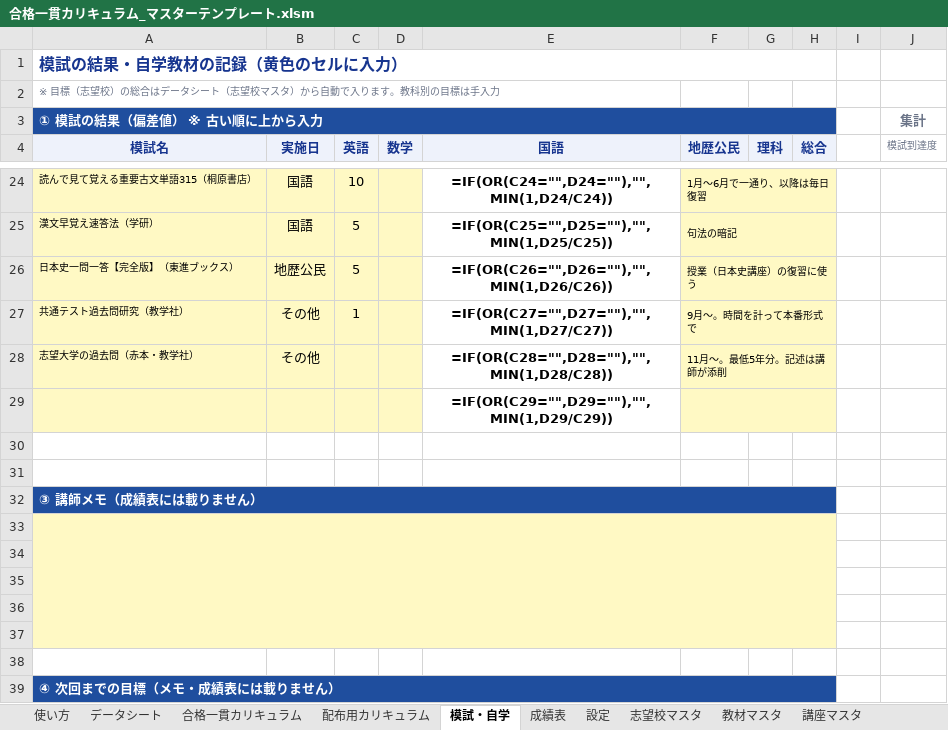
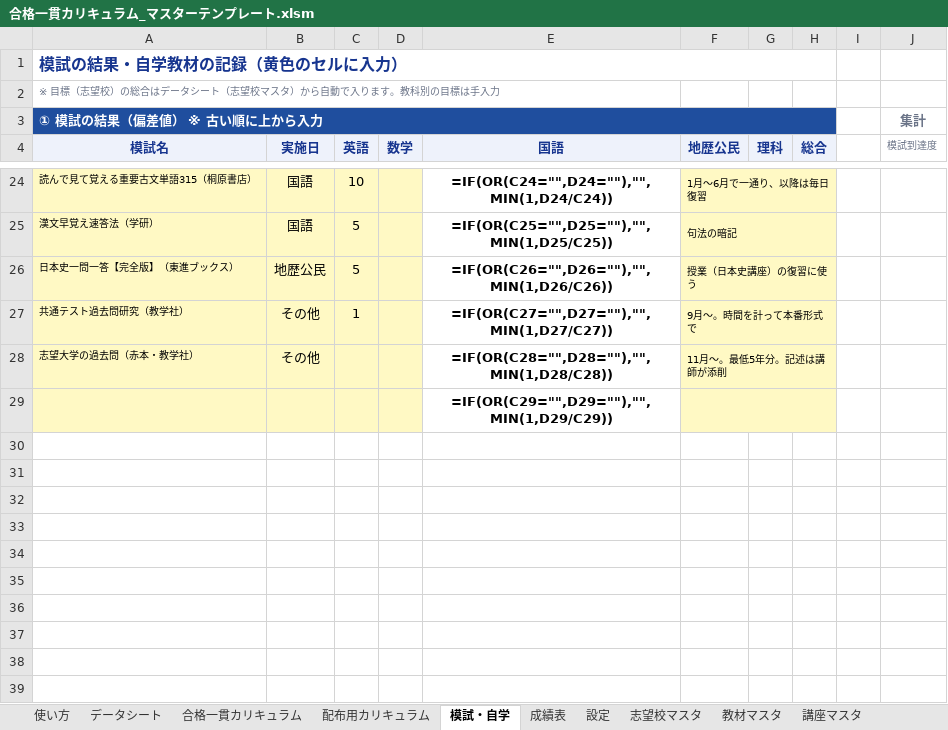
Before and after one commit to platzgod/PLATZAI-, an Excel workbook: dist/合格一貫カリキュラム_マスターテンプレート.xlsm, sheet 模試・自学, drawn as a sheet; only a part is shown, gaps mark what is left out; values as stored, in another font and other column widths than the file's, no borders; formulas without a stored value are shown as written; the diff names each change by its address in the sheet, - before the commit and + after, or states it on an @@ line.

```diff
--- a/dist/合格一貫カリキュラム_マスターテンプレート.xlsm (sheet 模試・自学)
+++ b/dist/合格一貫カリキュラム_マスターテンプレート.xlsm (sheet 模試・自学)
-row 30: (empty)
-row 31: (empty)
-row 32: ③ 講師メモ（成績表には載りません）
-row 33: (empty)
-row 34: (empty)
-row 35: (empty)
-row 36: (empty)
-row 37: (empty)
-row 38: (empty)
-row 39: ④ 次回までの目標（メモ・成績表には載りません）
```
Also changed, not shown: sheet 使い方, 3 other files.
